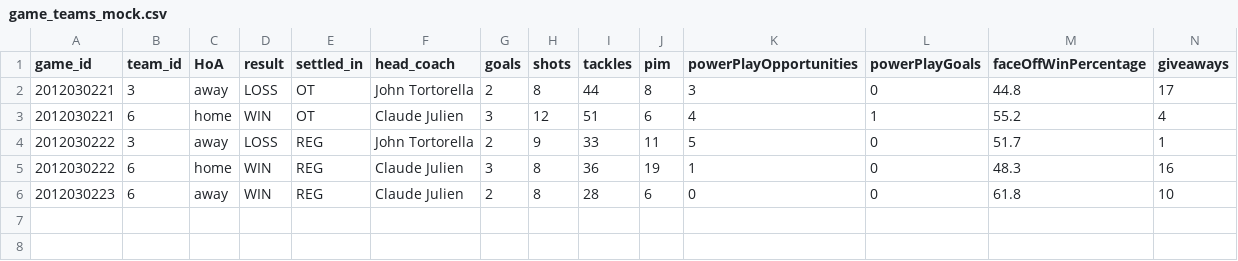
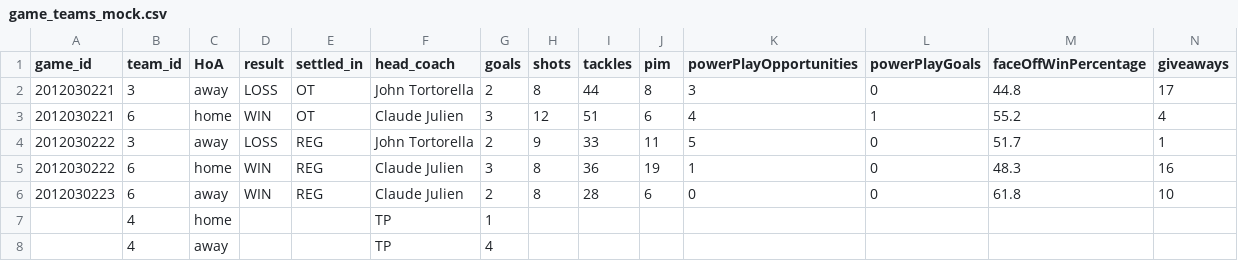
Before and after one commit to turingschool-examples/futbol, a CSV file: data/game_teams_mock.csv, drawn as a sheet; only a part is shown; rows hold the shown columns only; the diff names each change by its address in the sheet, - before the commit and + after, or states it on an @@ line.

Commit message:
Add 2 more data to [game_teams_mock.csv] to better test #highest_scoring_xx

```diff
--- a/data/game_teams_mock.csv
+++ b/data/game_teams_mock.csv
+row 7:  | 4 | home |  |  | TP | 1
+row 8:  | 4 | away |  |  | TP | 4
```
